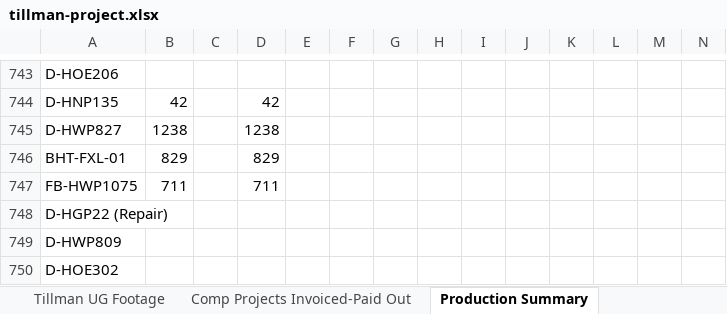
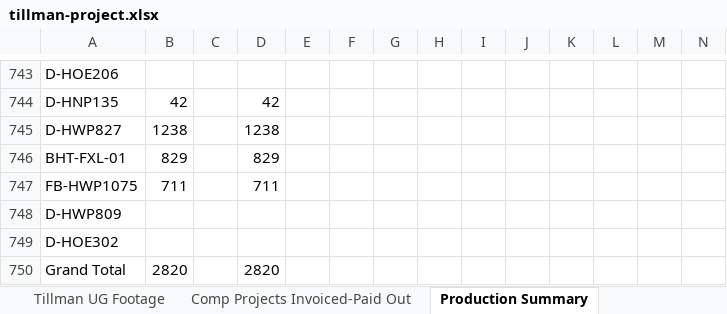
Before and after one commit to JCKraus1/Tillman-Dashboard, an Excel workbook: tillman-project.xlsx, sheet Production Summary, drawn as a sheet; only a part is shown, gaps mark what is left out; the shorter side is filled out with more unchanged rows; values as stored, in another font and other column widths than the file's, no borders; rows hold the shown columns only; the diff names each change by its address in the sheet, - before the commit and + after, or states it on an @@ line.

```diff
--- a/tillman-project.xlsx (sheet Production Summary)
+++ b/tillman-project.xlsx (sheet Production Summary)
-row 748: D-HGP22 (Repair)
```
Also changed, not shown: sheet Tillman UG Footage, sheet Comp Projects Invoiced-Paid Out, sheet Daily Production_RAW DATA, formulas that keep their value.
